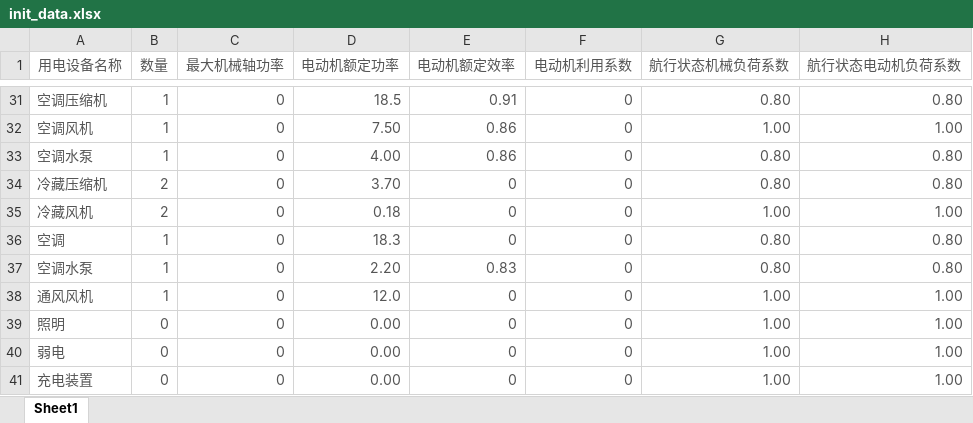
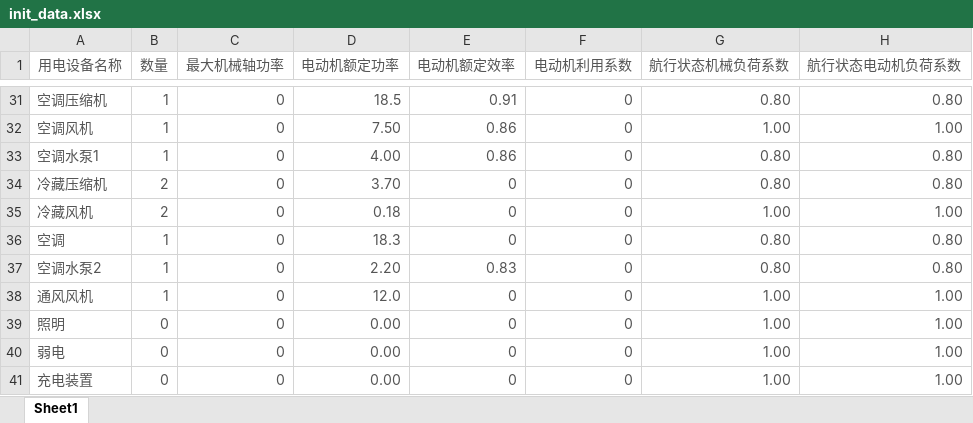
Before and after one commit to hhyasdf/course_design, an Excel workbook: doc/init_data.xlsx, sheet Sheet1, drawn as a sheet; only a part is shown, gaps mark what is left out; values as stored, in another font and other column widths than the file's, no borders; the diff names each change by its address in the sheet, - before the commit and + after, or states it on an @@ line.

```diff
--- a/doc/init_data.xlsx (sheet Sheet1)
+++ b/doc/init_data.xlsx (sheet Sheet1)
-A33 (用电设备名称): 空调水泵
+A33 (用电设备名称): 空调水泵1
-A37 (用电设备名称): 空调水泵
+A37 (用电设备名称): 空调水泵2
```
Also changed, not shown: 4 other files.
